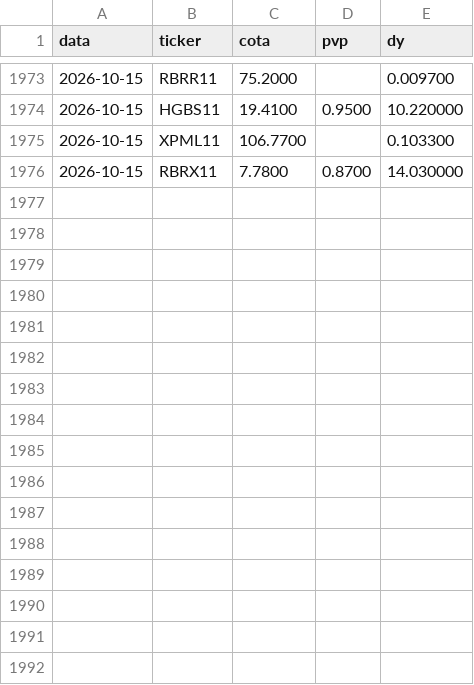
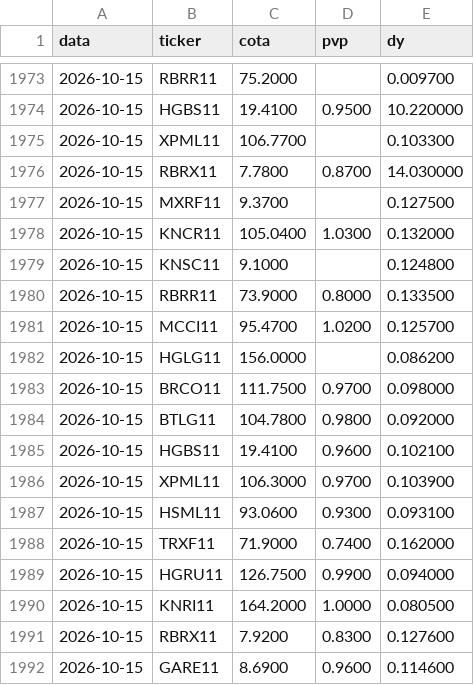
Before and after one commit to henriquebdasilva/analise-fiis, a CSV file: historico.csv, drawn as a sheet; only a part is shown, gaps mark what is left out.

```diff
--- a/historico.csv
+++ b/historico.csv
@@ -1976 +1976,17 @@ data,ticker,cota,pvp,dy
 2026-10-15,RBRX11,7.7800,0.8700,14.030000
+2026-10-15,MXRF11,9.3700,,0.127500
+2026-10-15,KNCR11,105.0400,1.0300,0.132000
+2026-10-15,KNSC11,9.1000,,0.124800
+2026-10-15,RBRR11,73.9000,0.8000,0.133500
+2026-10-15,MCCI11,95.4700,1.0200,0.125700
+2026-10-15,HGLG11,156.0000,,0.086200
+2026-10-15,BRCO11,111.7500,0.9700,0.098000
+2026-10-15,BTLG11,104.7800,0.9800,0.092000
+2026-10-15,HGBS11,19.4100,0.9600,0.102100
+2026-10-15,XPML11,106.3000,0.9700,0.103900
+2026-10-15,HSML11,93.0600,0.9300,0.093100
+2026-10-15,TRXF11,71.9000,0.7400,0.162000
+2026-10-15,HGRU11,126.7500,0.9900,0.094000
+2026-10-15,KNRI11,164.2000,1.0000,0.080500
+2026-10-15,RBRX11,7.9200,0.8300,0.127600
+2026-10-15,GARE11,8.6900,0.9600,0.114600
```
